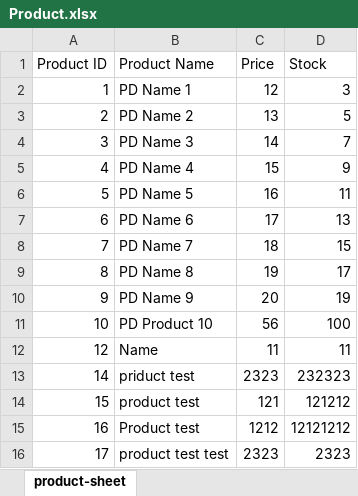
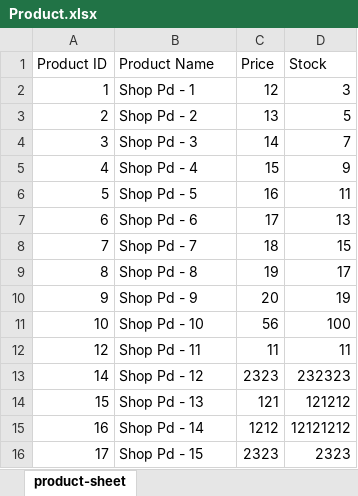
Before and after one commit to Naiem890/shop-expense-tracker, an Excel workbook: src/main/resources/data/Product.xlsx, sheet product-sheet, drawn as a sheet; values as stored, in another font and other column widths than the file's, no borders; the diff names each change by its address in the sheet, - before the commit and + after, or states it on an @@ line.

Commit message:
admin buy product added

```diff
--- a/src/main/resources/data/Product.xlsx (sheet product-sheet)
+++ b/src/main/resources/data/Product.xlsx (sheet product-sheet)
-B2 (Product Name): PD Name 1
+B2 (Product Name): Shop Pd - 1
-B3 (Product Name): PD Name 2
+B3 (Product Name): Shop Pd - 2
-B4 (Product Name): PD Name 3
+B4 (Product Name): Shop Pd - 3
-B5 (Product Name): PD Name 4
+B5 (Product Name): Shop Pd - 4
-B6 (Product Name): PD Name 5
+B6 (Product Name): Shop Pd - 5
-B7 (Product Name): PD Name 6
+B7 (Product Name): Shop Pd - 6
-B8 (Product Name): PD Name 7
+B8 (Product Name): Shop Pd - 7
-B9 (Product Name): PD Name 8
+B9 (Product Name): Shop Pd - 8
-B10 (Product Name): PD Name 9
+B10 (Product Name): Shop Pd - 9
-B11 (Product Name): PD Product 10
+B11 (Product Name): Shop Pd - 10
-B12 (Product Name): Name
+B12 (Product Name): Shop Pd - 11
-B13 (Product Name): priduct test
+B13 (Product Name): Shop Pd - 12
-B14 (Product Name): product test
+B14 (Product Name): Shop Pd - 13
-B15 (Product Name): Product test
+B15 (Product Name): Shop Pd - 14
-B16 (Product Name): product test test
+B16 (Product Name): Shop Pd - 15
```
Also changed, not shown: 7 other files.
